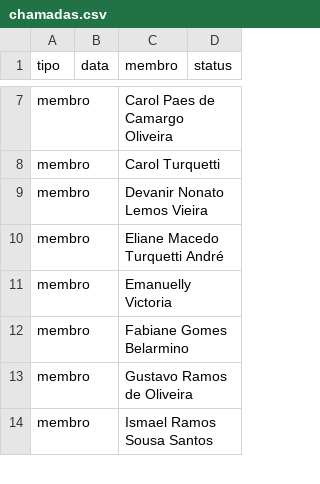
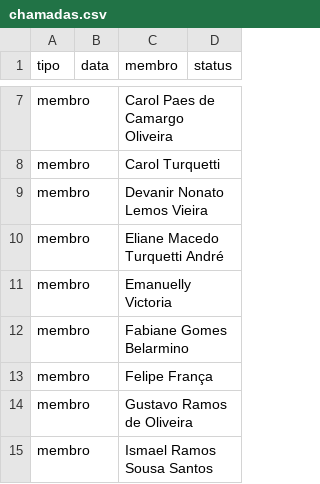
Before and after one commit to marcelofaria/coral-jubilo-celeste, a CSV file: dados/chamadas.csv, drawn as a sheet; only a part is shown, gaps mark what is left out.

Commit message:
Atualiza chamada do coral (2026-10-16)

```diff
--- a/dados/chamadas.csv
+++ b/dados/chamadas.csv
@@ -12,2 +12,3 @@
 "membro";"";"Fabiane Gomes Belarmino";""
+"membro";"";"Felipe França";""
 "membro";"";"Gustavo Ramos de Oliveira";""
```
